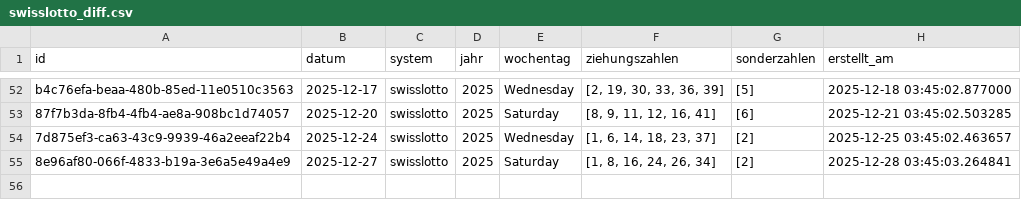
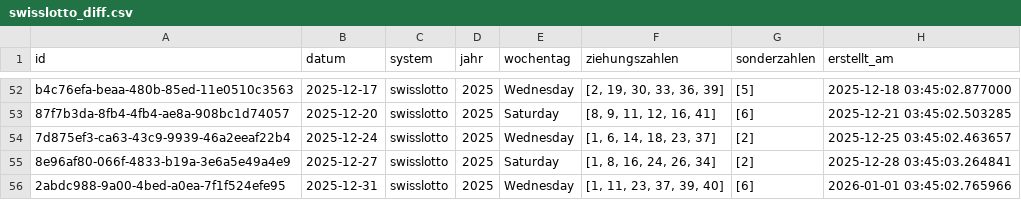
Before and after one commit to braamane/lotto, a CSV file: swisslotto_diff.csv, drawn as a sheet; only a part is shown, gaps mark what is left out.

Commit message:
📤 Auto-Upload: neue Ziehungen für swisslotto

```diff
--- a/swisslotto_diff.csv
+++ b/swisslotto_diff.csv
@@ -55 +55,2 @@ b4c76efa-beaa-480b-85ed-11e0510c3563,2025-12-17,swisslotto,2025,Wednesday,"[2, 1
 8e96af80-066f-4833-b19a-3e6a5e49a4e9,2025-12-27,swisslotto,2025,Saturday,"[1, 8, 16, 24, 26, 34]",[2],2025-12-28 03:45:03.264841
+2abdc988-9a00-4bed-a0ea-7f1f524efe95,2025-12-31,swisslotto,2025,Wednesday,"[1, 11, 23, 37, 39, 40]",[6],2026-01-01 03:45:02.765966
```
